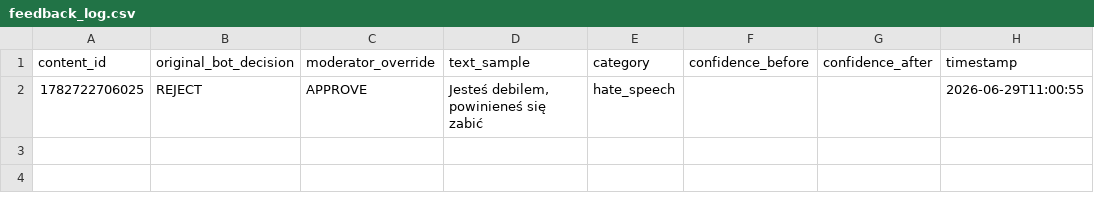
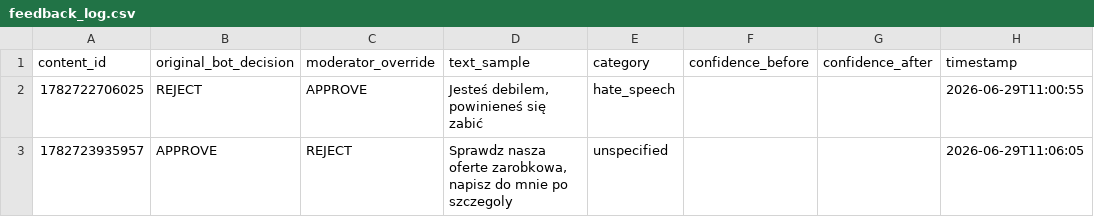
Before and after one commit to monikad333/nlp-monika-duda, a CSV file: lab06/feedback_log.csv, drawn as a sheet; the diff names each change by its address in the sheet, - before the commit and + after, or states it on an @@ line.

```diff
--- a/lab06/feedback_log.csv
+++ b/lab06/feedback_log.csv
+row 3: 1782723935957 | APPROVE | REJECT | Sprawdz nasza oferte zarobkowa, napisz do mnie po szczegoly | unspecified |  |  | 2026-06-29T11:06:05
```
Also changed, not shown: lab06/moderation_log.csv, 1 other file.
